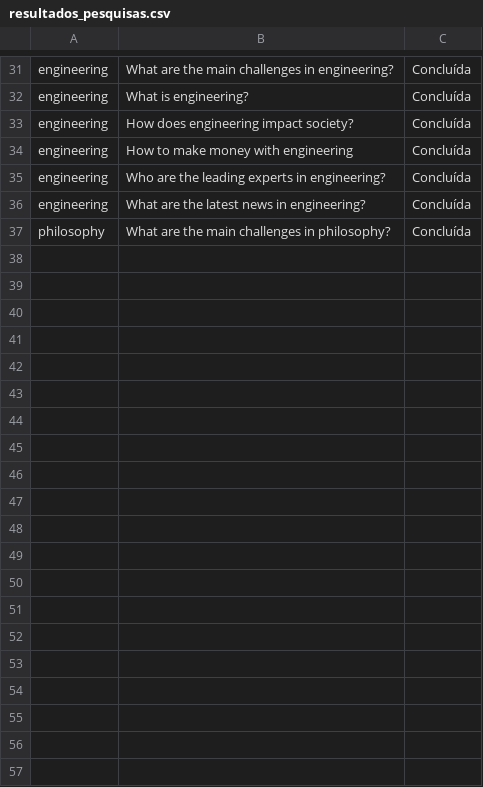
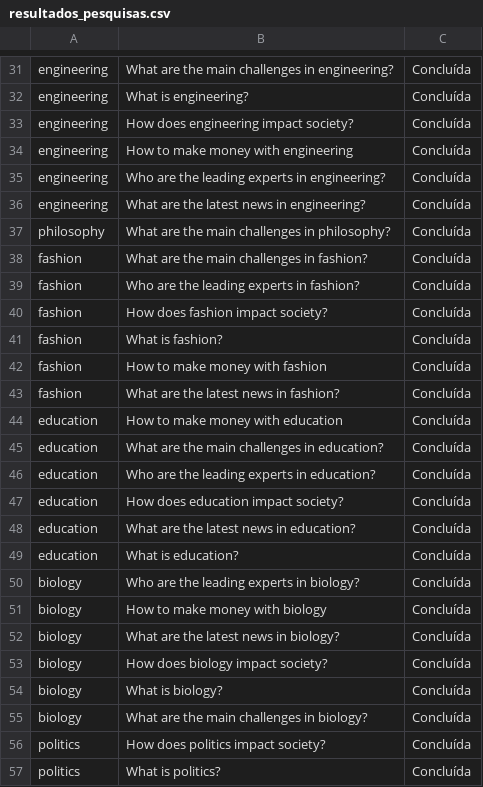
Before and after one commit to MisaAndrejezieski/AutoPes.py, a CSV file: resultados_pesquisas.csv, drawn as a sheet; only a part is shown, gaps mark what is left out; the diff covers the shown part only; the diff names each change by its address in the sheet, - before the commit and + after, or states it on an @@ line.

Commit message:
Update resultados_pesquisas.csv

```diff
--- a/resultados_pesquisas.csv
+++ b/resultados_pesquisas.csv
+row 38: fashion | What are the main challenges in fashion? | Concluída
+row 39: fashion | Who are the leading experts in fashion? | Concluída
+row 40: fashion | How does fashion impact society? | Concluída
+row 41: fashion | What is fashion? | Concluída
+row 42: fashion | How to make money with fashion | Concluída
+row 43: fashion | What are the latest news in fashion? | Concluída
+row 44: education | How to make money with education | Concluída
+row 45: education | What are the main challenges in education? | Concluída
+row 46: education | Who are the leading experts in education? | Concluída
+row 47: education | How does education impact society? | Concluída
+row 48: education | What are the latest news in education? | Concluída
+row 49: education | What is education? | Concluída
+row 50: biology | Who are the leading experts in biology? | Concluída
+row 51: biology | How to make money with biology | Concluída
+row 52: biology | What are the latest news in biology? | Concluída
+row 53: biology | How does biology impact society? | Concluída
+row 54: biology | What is biology? | Concluída
+row 55: biology | What are the main challenges in biology? | Concluída
+row 56: politics | How does politics impact society? | Concluída
+row 57: politics | What is politics? | Concluída
```
Also changed, not shown: 16 added rows elsewhere in this file.
